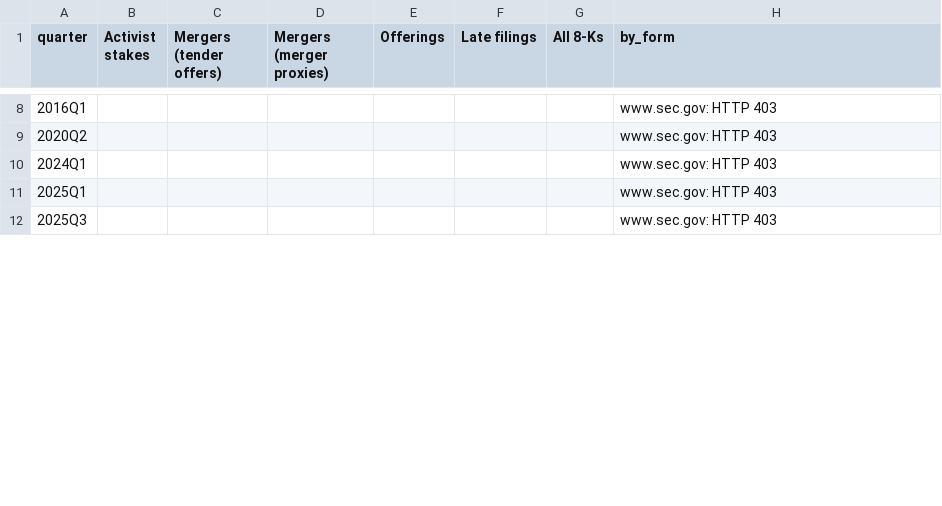
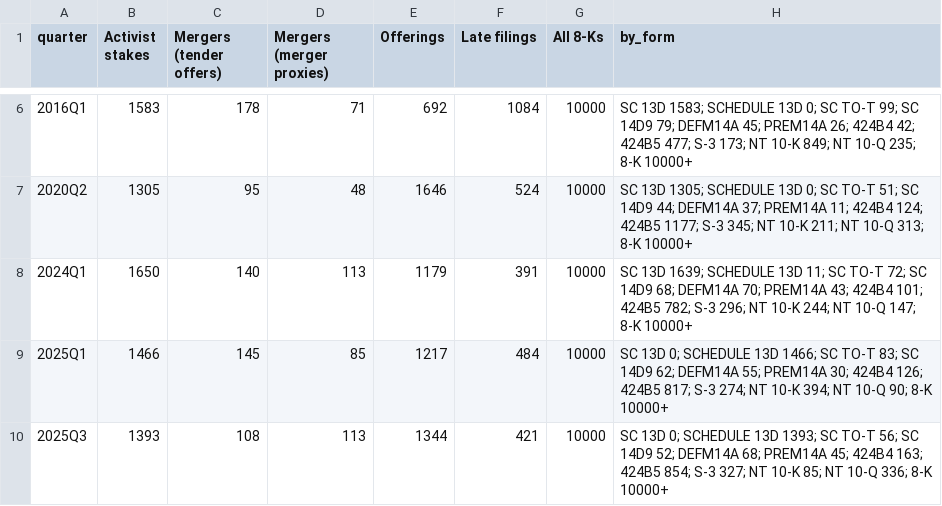
Before and after one commit to eismcsqr/invest-with-ai, a CSV file: data/events/sources/edgar_form_counts.csv, drawn as a sheet; only a part is shown, gaps mark what is left out; the diff covers the shown part only.

```diff
--- a/data/events/sources/edgar_form_counts.csv
+++ b/data/events/sources/edgar_form_counts.csv
@@ -8,5 +6,5 @@ quarter,Activist stakes,Mergers (tender offers),Mergers (merger proxies),Offerin
-2016Q1,,,,,,,www.sec.gov: HTTP 403
-2020Q2,,,,,,,www.sec.gov: HTTP 403
-2024Q1,,,,,,,www.sec.gov: HTTP 403
-2025Q1,,,,,,,www.sec.gov: HTTP 403
-2025Q3,,,,,,,www.sec.gov: HTTP 403
+2016Q1,1583,178,71,692,1084,10000,SC 13D 1583; SCHEDULE 13D 0; SC TO-T 99; SC 14D9 79; DEFM14A 45; PREM14A 26; 424B4 42; 424B5 477; S-3 173; NT 10-K 849; NT 10-Q 235; 8-K 10000+
+2020Q2,1305,95,48,1646,524,10000,SC 13D 1305; SCHEDULE 13D 0; SC TO-T 51; SC 14D9 44; DEFM14A 37; PREM14A 11; 424B4 124; 424B5 1177; S-3 345; NT 10-K 211; NT 10-Q 313; 8-K 10000+
+2024Q1,1650,140,113,1179,391,10000,SC 13D 1639; SCHEDULE 13D 11; SC TO-T 72; SC 14D9 68; DEFM14A 70; PREM14A 43; 424B4 101; 424B5 782; S-3 296; NT 10-K 244; NT 10-Q 147; 8-K 10000+
+2025Q1,1466,145,85,1217,484,10000,SC 13D 0; SCHEDULE 13D 1466; SC TO-T 83; SC 14D9 62; DEFM14A 55; PREM14A 30; 424B4 126; 424B5 817; S-3 274; NT 10-K 394; NT 10-Q 90; 8-K 10000+
+2025Q3,1393,108,113,1344,421,10000,SC 13D 0; SCHEDULE 13D 1393; SC TO-T 56; SC 14D9 52; DEFM14A 68; PREM14A 45; 424B4 163; 424B5 854; S-3 327; NT 10-K 85; NT 10-Q 336; 8-K 10000+
```
Also changed, not shown: 2 removed rows and 35 edited cells elsewhere in this file, data/events/sources/index_spikes.csv, data/events/sources/sharadar_vs_edgar_8k.csv, 2 other files.
